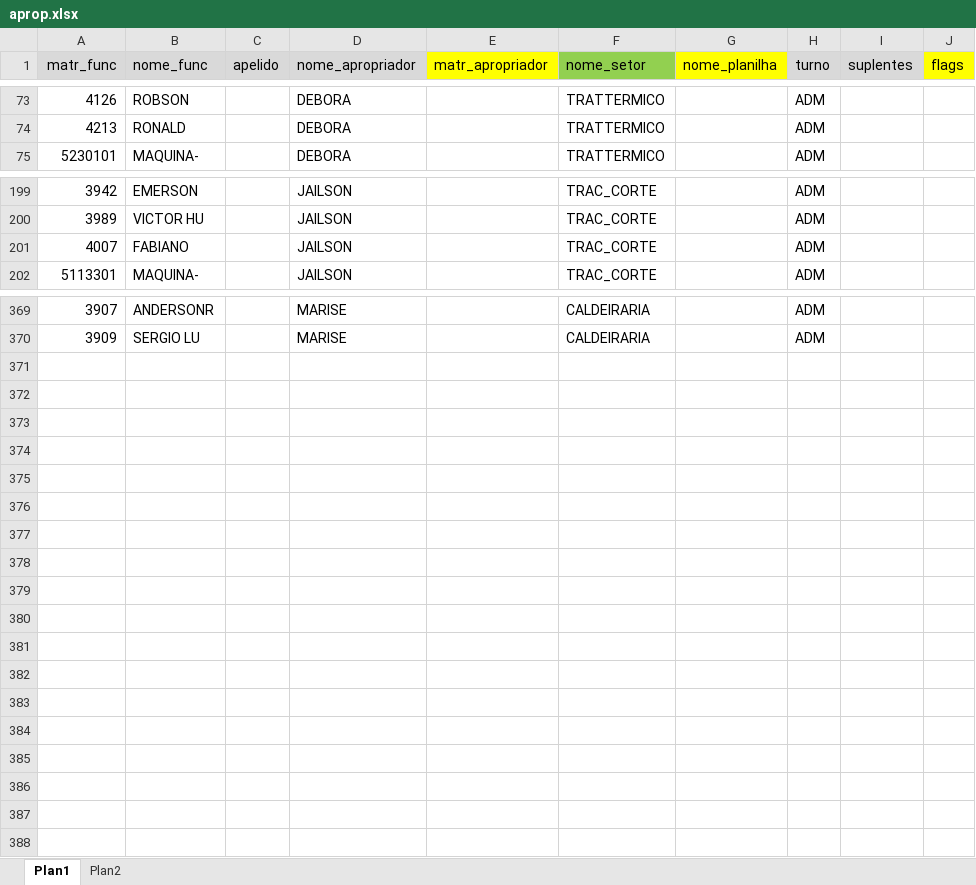
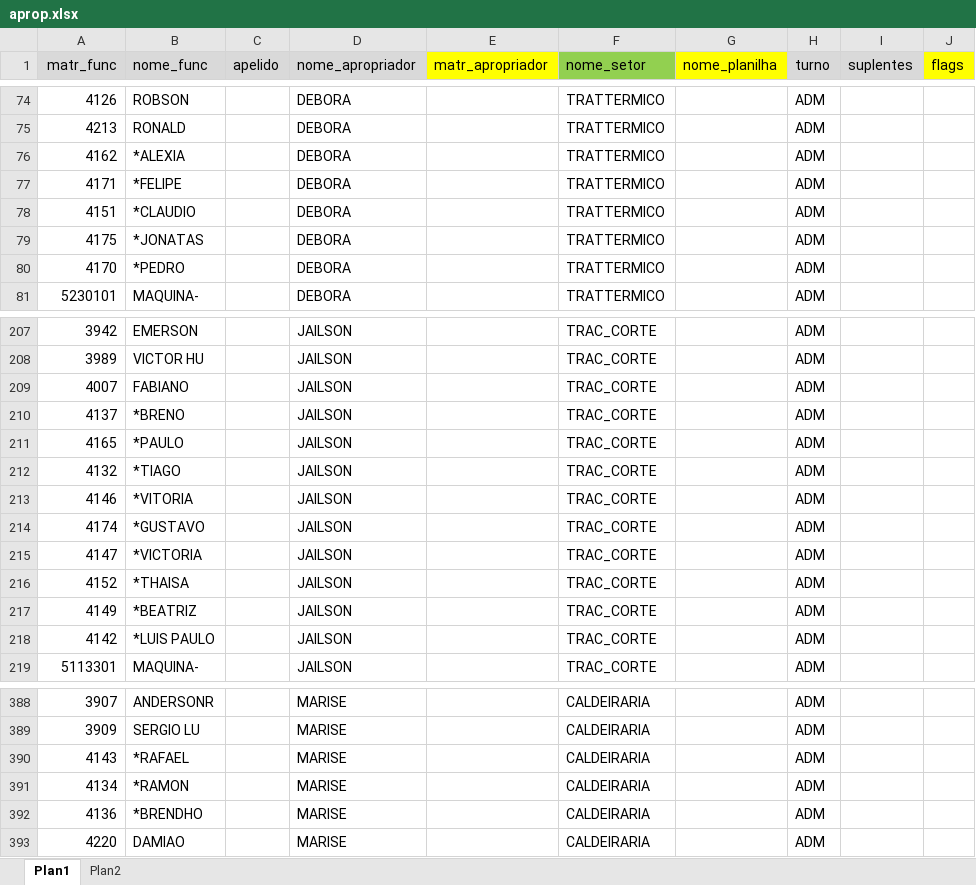
Before and after one commit to flipbit03/sisaprop, an Excel workbook: maps/aprop.xlsx, sheet Plan1, drawn as a sheet; only a part is shown, gaps mark what is left out; values as stored, in another font and other column widths than the file's, no borders; the diff covers the shown part only; the diff names each change by its address in the sheet, - before the commit and + after, or states it on an @@ line.

Commit message:
Alterações em aprop.xlsx

```diff
--- a/maps/aprop.xlsx (sheet Plan1)
+++ b/maps/aprop.xlsx (sheet Plan1)
+row 76: 4162 | *ALEXIA |  | DEBORA |  | TRATTERMICO |  | ADM
+row 77: 4171 | *FELIPE |  | DEBORA |  | TRATTERMICO |  | ADM
+row 78: 4151 | *CLAUDIO |  | DEBORA |  | TRATTERMICO |  | ADM
+row 79: 4175 | *JONATAS |  | DEBORA |  | TRATTERMICO |  | ADM
+row 80: 4170 | *PEDRO |  | DEBORA |  | TRATTERMICO |  | ADM
+row 210: 4137 | *BRENO |  | JAILSON |  | TRAC_CORTE |  | ADM
+row 211: 4165 | *PAULO |  | JAILSON |  | TRAC_CORTE |  | ADM
+row 212: 4132 | *TIAGO |  | JAILSON |  | TRAC_CORTE |  | ADM
+row 213: 4146 | *VITORIA |  | JAILSON |  | TRAC_CORTE |  | ADM
+row 214: 4174 | *GUSTAVO |  | JAILSON |  | TRAC_CORTE |  | ADM
+row 215: 4147 | *VICTORIA |  | JAILSON |  | TRAC_CORTE |  | ADM
+row 216: 4152 | *THAISA |  | JAILSON |  | TRAC_CORTE |  | ADM
+row 217: 4149 | *BEATRIZ |  | JAILSON |  | TRAC_CORTE |  | ADM
+row 218: 4142 | *LUIS PAULO |  | JAILSON |  | TRAC_CORTE |  | ADM
+row 390: 4143 | *RAFAEL |  | MARISE |  | CALDEIRARIA |  | ADM
+row 391: 4134 | *RAMON |  | MARISE |  | CALDEIRARIA |  | ADM
+row 392: 4136 | *BRENDHO |  | MARISE |  | CALDEIRARIA |  | ADM
+row 393: 4220 | DAMIAO |  | MARISE |  | CALDEIRARIA |  | ADM
```
Also changed, not shown: 5 added rows and 2 edited cells elsewhere in this sheet, 4 other files.
